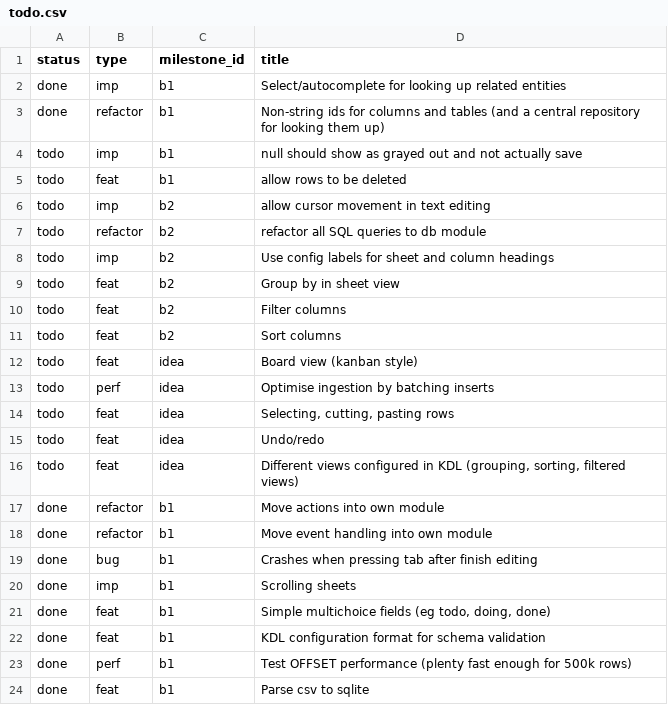
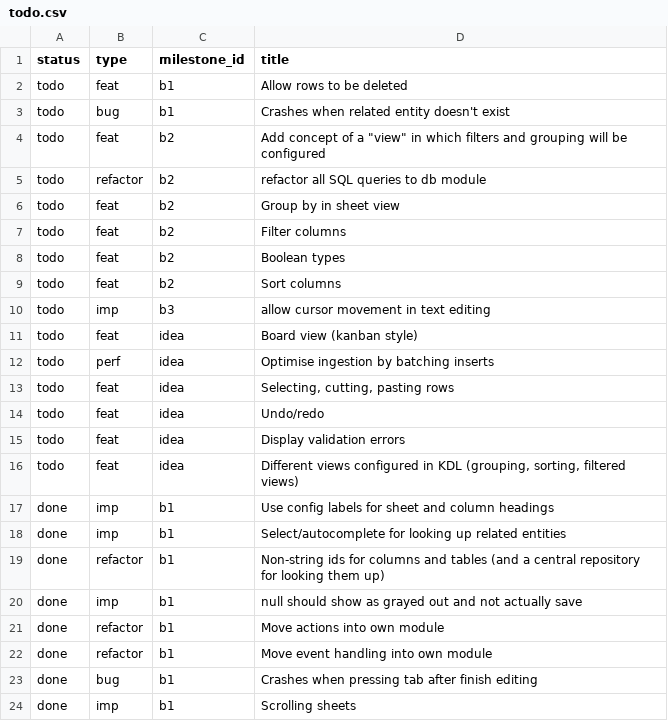
Before and after one commit to jordwest/flatlite, a CSV file: docs/todo.csv, drawn as a sheet; only a part is shown; the shorter side is filled out with more unchanged rows.

Commit message:
reorg todos

```diff
--- a/docs/todo.csv
+++ b/docs/todo.csv
@@ -1,12 +1,11 @@
 status,type,milestone_id,title
-done,imp,b1,Select/autocomplete for looking up related entities
-done,refactor,b1,Non-string ids for columns and tables (and a central repository for looking them up)
-todo,imp,b1,null should show as grayed out and not actually save
-todo,feat,b1,allow rows to be deleted
-todo,imp,b2,allow cursor movement in text editing
+todo,feat,b1,Allow rows to be deleted
+todo,bug,b1,Crashes when related entity doesn't exist
+todo,feat,b2,"Add concept of a ""view"" in which filters and grouping will be configured"
 todo,refactor,b2,refactor all SQL queries to db module
-todo,imp,b2,Use config labels for sheet and column headings
 todo,feat,b2,Group by in sheet view
 todo,feat,b2,Filter columns
+todo,feat,b2,Boolean types
 todo,feat,b2,Sort columns
+todo,imp,b3,allow cursor movement in text editing
 todo,feat,idea,Board view (kanban style)
@@ -15,3 +14,8 @@ todo,feat,idea,"Selecting, cutting, pasting rows"
 todo,feat,idea,Undo/redo
+todo,feat,idea,Display validation errors
 todo,feat,idea,"Different views configured in KDL (grouping, sorting, filtered views)"
+done,imp,b1,Use config labels for sheet and column headings
+done,imp,b1,Select/autocomplete for looking up related entities
+done,refactor,b1,Non-string ids for columns and tables (and a central repository for looking them up)
+done,imp,b1,null should show as grayed out and not actually save
 done,refactor,b1,Move actions into own module
```
